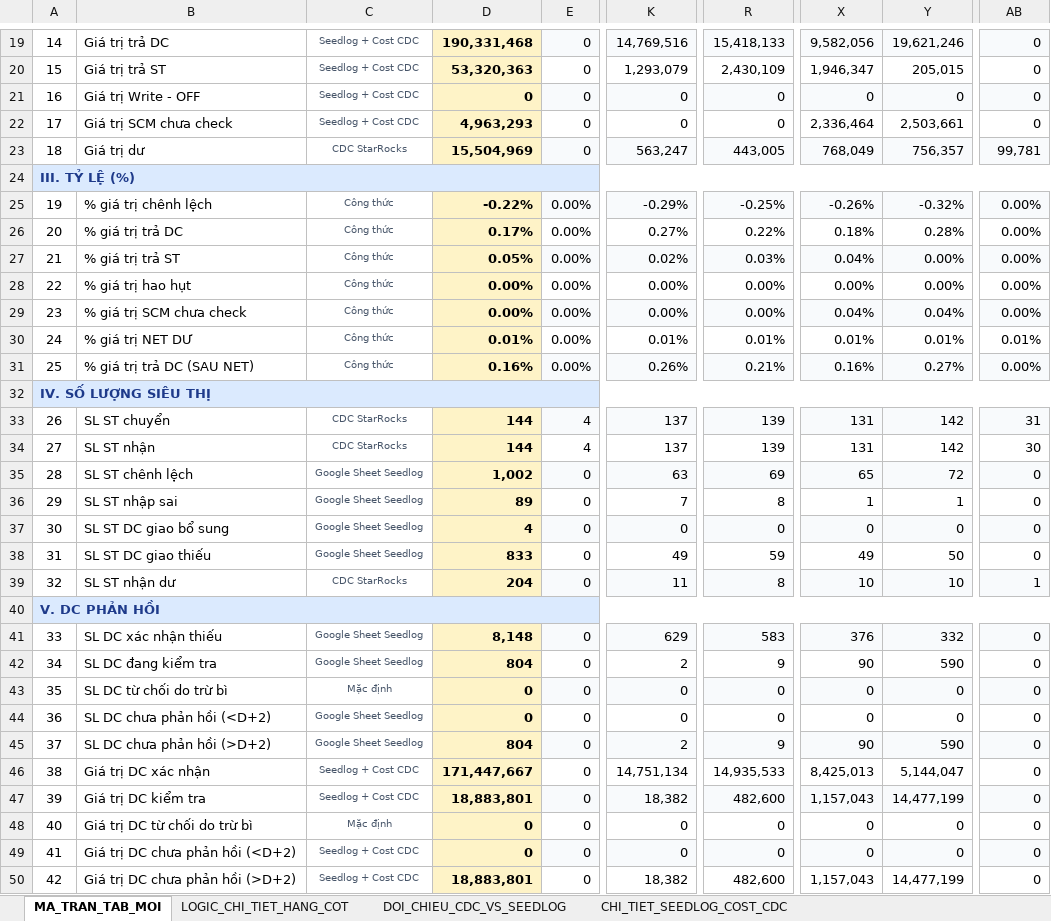
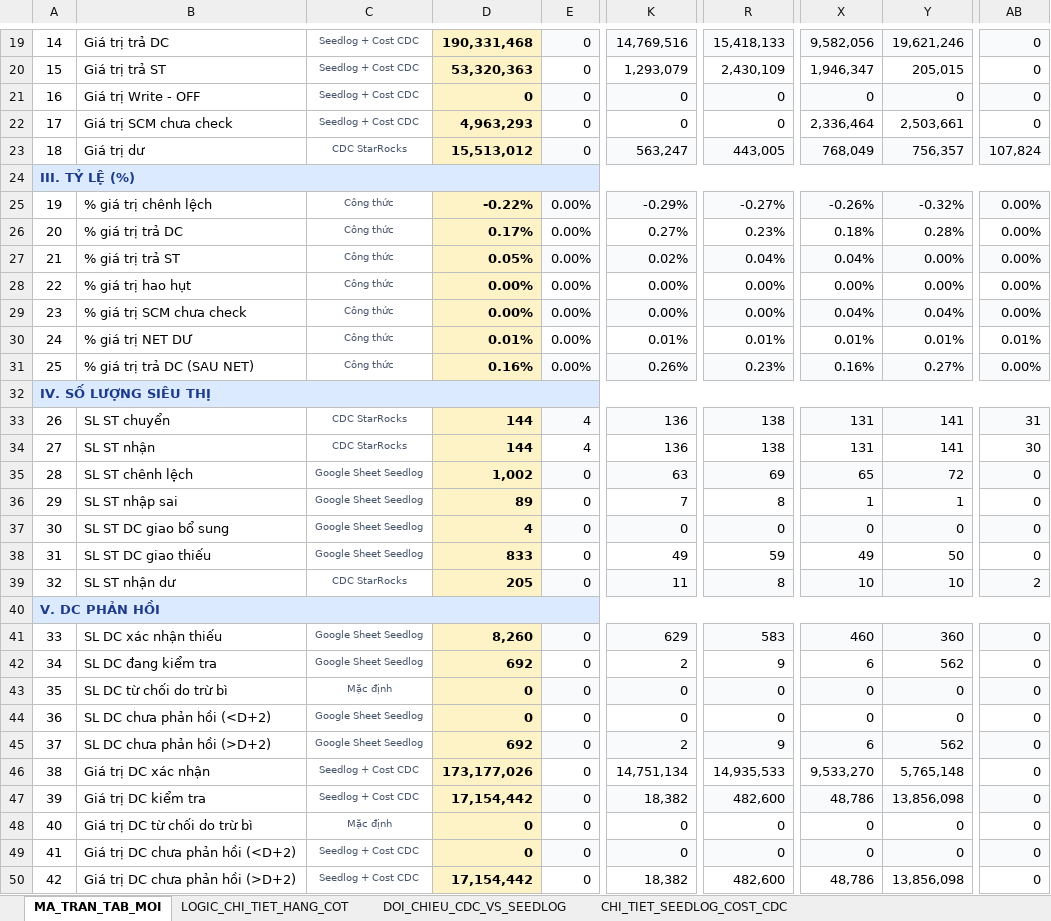
Before and after one commit to aresphamha/Doi_Soat_Dong_Mat, an Excel workbook: BAO_CAO_FMCG_TAB_MOI_VA_LOGIC.xlsx, sheet MA_TRAN_TAB_MOI, drawn as a sheet; only a part is shown, gaps mark what is left out; values as stored, in another font and other column widths than the file's, no borders; the diff covers the shown part only; the diff names each change by its address in the sheet, - before the commit and + after, or states it on an @@ line.

```diff
--- a/BAO_CAO_FMCG_TAB_MOI_VA_LOGIC.xlsx (sheet MA_TRAN_TAB_MOI)
+++ b/BAO_CAO_FMCG_TAB_MOI_VA_LOGIC.xlsx (sheet MA_TRAN_TAB_MOI)
-D23: 15,504,969
+D23: 15,513,012
-AB23: 99,781
+AB23: 107,824
-R25: -0.25%
+R25: -0.27%
-R26: 0.22%
+R26: 0.23%
-R27: 0.03%
+R27: 0.04%
-R31: 0.21%
+R31: 0.23%
-K33:K34: 137
+K33:K34: 136
-R33:R34: 139
+R33:R34: 138
-Y33:Y34: 142
+Y33:Y34: 141
-D39: 204
+D39: 205
-AB39: 1
+AB39: 2
-D41: 8,148
+D41: 8,260
-X41: 376
+X41: 460
-Y41: 332
+Y41: 360
-D42: 804
+D42: 692
-X42: 90
+X42: 6
-Y42: 590
+Y42: 562
-D45: 804
+D45: 692
-X45: 90
+X45: 6
-Y45: 590
+Y45: 562
-D46: 171,447,667
+D46: 173,177,026
-X46: 8,425,013
+X46: 9,533,270
-Y46: 5,144,047
+Y46: 5,765,148
-D47: 18,883,801
+D47: 17,154,442
-X47: 1,157,043
+X47: 48,786
-Y47: 14,477,199
+Y47: 13,856,098
-D50: 18,883,801
+D50: 17,154,442
-X50: 1,157,043
+X50: 48,786
-Y50: 14,477,199
+Y50: 13,856,098
```
Also changed, not shown: 64 edited cells elsewhere in this sheet, sheet DOI_CHIEU_CDC_VS_SEEDLOG, sheet CHI_TIET_SEEDLOG_COST_CDC, sheet LOGIC_CHI_TIET_HANG_COT, 1 other file.
